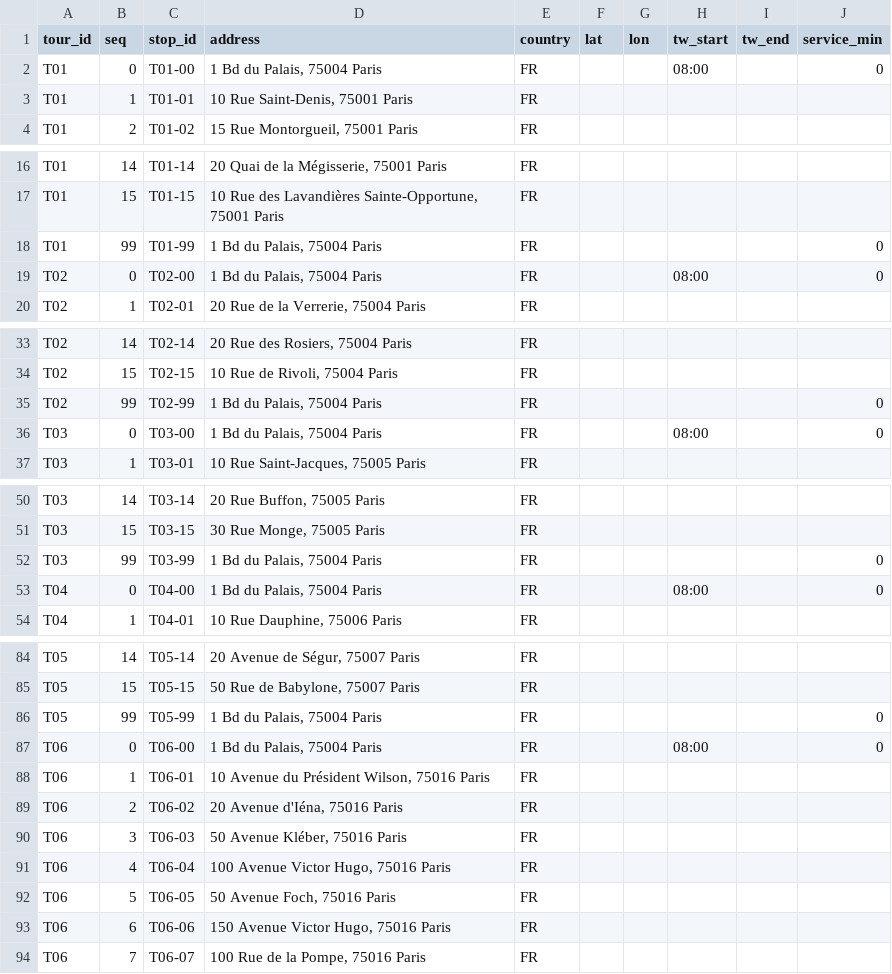
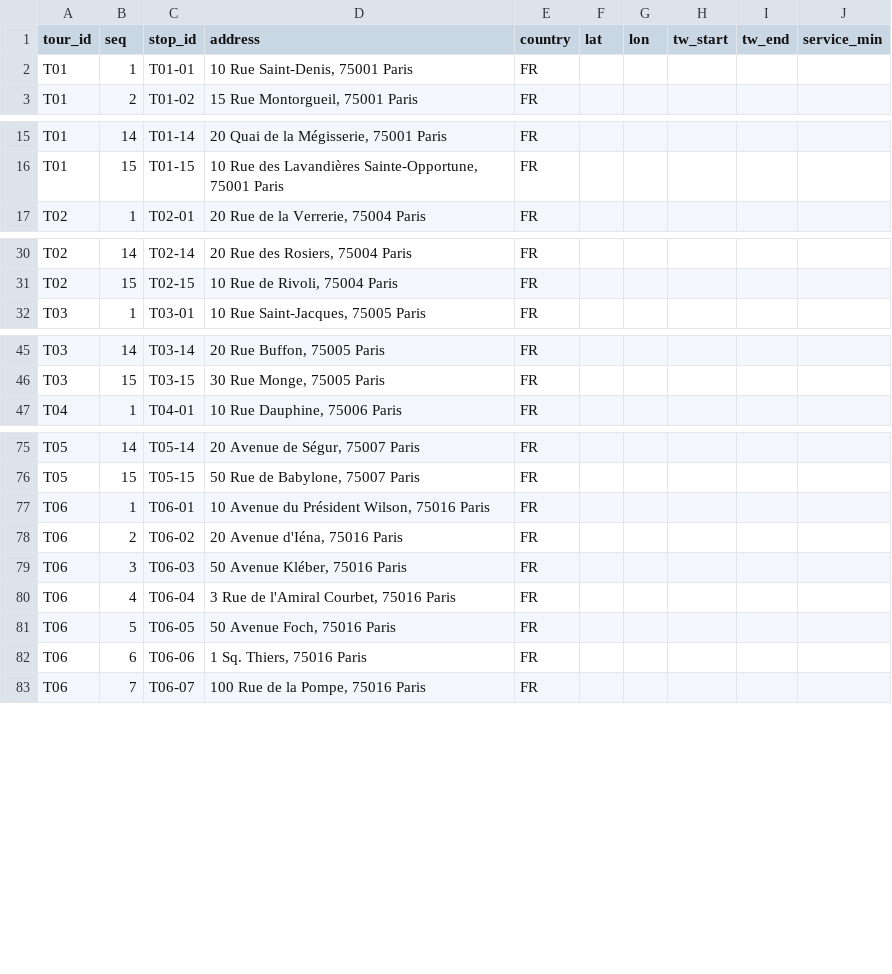
Before and after one commit to ccccreal/tour-insertion-tool, a CSV file: examples/paris/tours_paris.csv (was examples/paris/tours_paris_2.csv), drawn as a sheet; only a part is shown, gaps mark what is left out; the diff covers the shown part only.

Commit message:
Paris example: new file names, depot rows removed (depot is a setting)

```diff
--- a/examples/paris/tours_paris_2.csv
+++ b/examples/paris/tours_paris.csv
@@ -1,3 +1,2 @@
 tour_id,seq,stop_id,address,country,lat,lon,tw_start,tw_end,service_min
-T01,0,T01-00,"1 Bd du Palais, 75004 Paris",FR,,,08:00,,0
 T01,1,T01-01,"10 Rue Saint-Denis, 75001 Paris",FR,,,,,
@@ -17,4 +16,2 @@ T01,14,T01-14,"20 Quai de la Mégisserie, 75001 Paris",FR,,,,,
 T01,15,T01-15,"10 Rue des Lavandières Sainte-Opportune, 75001 Paris",FR,,,,,
-T01,99,T01-99,"1 Bd du Palais, 75004 Paris",FR,,,,,0
-T02,0,T02-00,"1 Bd du Palais, 75004 Paris",FR,,,08:00,,0
 T02,1,T02-01,"20 Rue de la Verrerie, 75004 Paris",FR,,,,,
@@ -34,4 +31,2 @@ T02,14,T02-14,"20 Rue des Rosiers, 75004 Paris",FR,,,,,
 T02,15,T02-15,"10 Rue de Rivoli, 75004 Paris",FR,,,,,
-T02,99,T02-99,"1 Bd du Palais, 75004 Paris",FR,,,,,0
-T03,0,T03-00,"1 Bd du Palais, 75004 Paris",FR,,,08:00,,0
 T03,1,T03-01,"10 Rue Saint-Jacques, 75005 Paris",FR,,,,,
@@ -51,4 +46,2 @@ T03,14,T03-14,"20 Rue Buffon, 75005 Paris",FR,,,,,
 T03,15,T03-15,"30 Rue Monge, 75005 Paris",FR,,,,,
-T03,99,T03-99,"1 Bd du Palais, 75004 Paris",FR,,,,,0
-T04,0,T04-00,"1 Bd du Palais, 75004 Paris",FR,,,08:00,,0
 T04,1,T04-01,"10 Rue Dauphine, 75006 Paris",FR,,,,,
@@ -85,4 +76,2 @@ T05,14,T05-14,"20 Avenue de Ségur, 75007 Paris",FR,,,,,
 T05,15,T05-15,"50 Rue de Babylone, 75007 Paris",FR,,,,,
-T05,99,T05-99,"1 Bd du Palais, 75004 Paris",FR,,,,,0
-T06,0,T06-00,"1 Bd du Palais, 75004 Paris",FR,,,08:00,,0
 T06,1,T06-01,"10 Avenue du Président Wilson, 75016 Paris",FR,,,,,
@@ -90,5 +79,5 @@ T06,2,T06-02,"20 Avenue d'Iéna, 75016 Paris",FR,,,,,
 T06,3,T06-03,"50 Avenue Kléber, 75016 Paris",FR,,,,,
-T06,4,T06-04,"100 Avenue Victor Hugo, 75016 Paris",FR,,,,,
+T06,4,T06-04,"3 Rue de l'Amiral Courbet, 75016 Paris",FR,,,,,
 T06,5,T06-05,"50 Avenue Foch, 75016 Paris",FR,,,,,
-T06,6,T06-06,"150 Avenue Victor Hugo, 75016 Paris",FR,,,,,
+T06,6,T06-06,"1 Sq. Thiers, 75016 Paris",FR,,,,,
 T06,7,T06-07,"100 Rue de la Pompe, 75016 Paris",FR,,,,,
```
Also changed, not shown: 11 removed rows elsewhere in this file, 3 other files.
